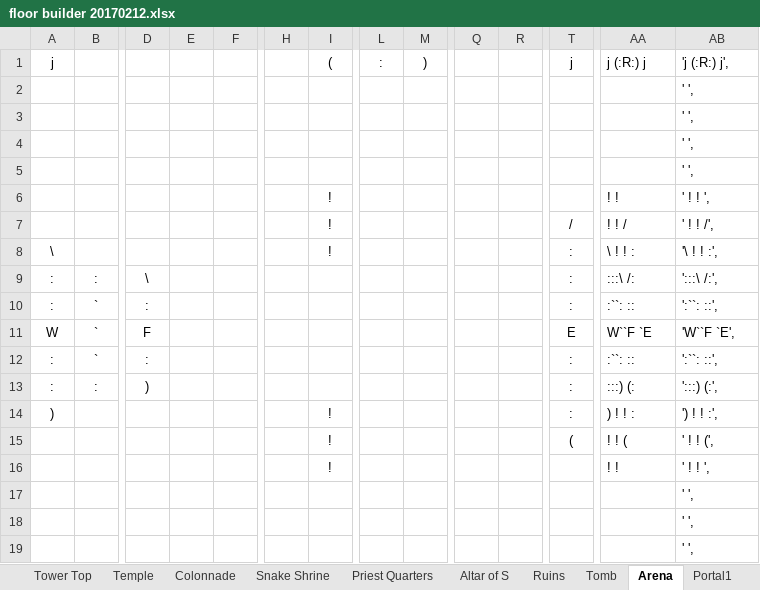
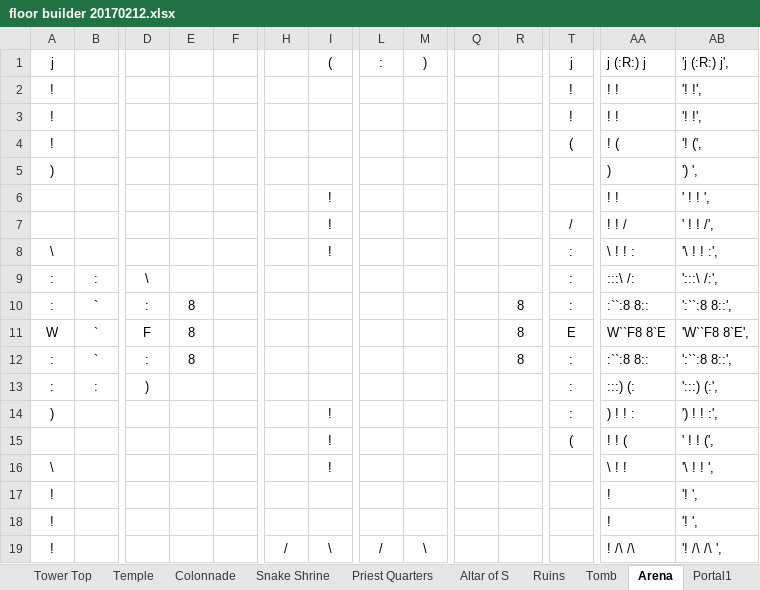
Before and after one commit to kwoolter/Tower2, an Excel workbook: game_template/model/data/floor builder 20170212.xlsx, sheet Arena, drawn as a sheet; only a part is shown, gaps mark what is left out; values as stored, in another font and other column widths than the file's, no borders; conditional formats not drawn; removed rows and columns are numbered as before the commit, all else as after; rows hold the shown columns only; the diff covers the shown part only; the diff names each change by its address in the sheet, - before the commit and + after, or states it on an @@ line.

```diff
--- a/game_template/model/data/floor builder 20170212.xlsx (sheet Arena)
+++ b/game_template/model/data/floor builder 20170212.xlsx (sheet Arena)
-row 2:  |  |  |  |  |  |  |  |  |  |  |  |  | ' ',
-row 3:  |  |  |  |  |  |  |  |  |  |  |  |  | ' ',
-row 4:  |  |  |  |  |  |  |  |  |  |  |  |  | ' ',
-row 5:  |  |  |  |  |  |  |  |  |  |  |  |  | ' ',
+row 2: ! |  |  |  |  |  |  |  |  |  |  | ! | ! ! | '! !',
+row 3: ! |  |  |  |  |  |  |  |  |  |  | ! | ! ! | '! !',
+row 4: ! |  |  |  |  |  |  |  |  |  |  | ( | ! ( | '! (',
+row 5: ) |  |  |  |  |  |  |  |  |  |  |  | ) | ') ',
-E10:E12: (empty)
+E10:E12: 8
-R10:R12: (empty)
+R10:R12: 8
-AA10: :``: ::
+AA10: :``:8 8::
-AB10: ':``: ::',
+AB10: ':``:8 8::',
-AA11: W``F `E
+AA11: W``F8 8`E
-AB11: 'W``F `E',
+AB11: 'W``F8 8`E',
-AA12: :``: ::
+AA12: :``:8 8::
-AB12: ':``: ::',
+AB12: ':``:8 8::',
-A16: (empty)
+A16: \
-AA16: ! !
+AA16: \ ! !
-AB16: ' ! ! ',
+AB16: '\ ! ! ',
-row 17:  |  |  |  |  |  |  |  |  |  |  |  |  | ' ',
-row 18:  |  |  |  |  |  |  |  |  |  |  |  |  | ' ',
-row 19:  |  |  |  |  |  |  |  |  |  |  |  |  | ' ',
+row 17: ! |  |  |  |  |  |  |  |  |  |  |  | ! | '! ',
+row 18: ! |  |  |  |  |  |  |  |  |  |  |  | ! | '! ',
+row 19: ! |  |  |  |  | / | \ | / | \ |  |  |  | ! /\ /\ | '! /\ /\ ',
```
Also changed, not shown: 12 edited cells elsewhere in this sheet, sheet Portal1, sheet Final Room, sheet Library, game_template/model/data/floor builder Level 2.xlsx, game_template/model/data/floor builder Level 4.xlsx, 7 other files.
